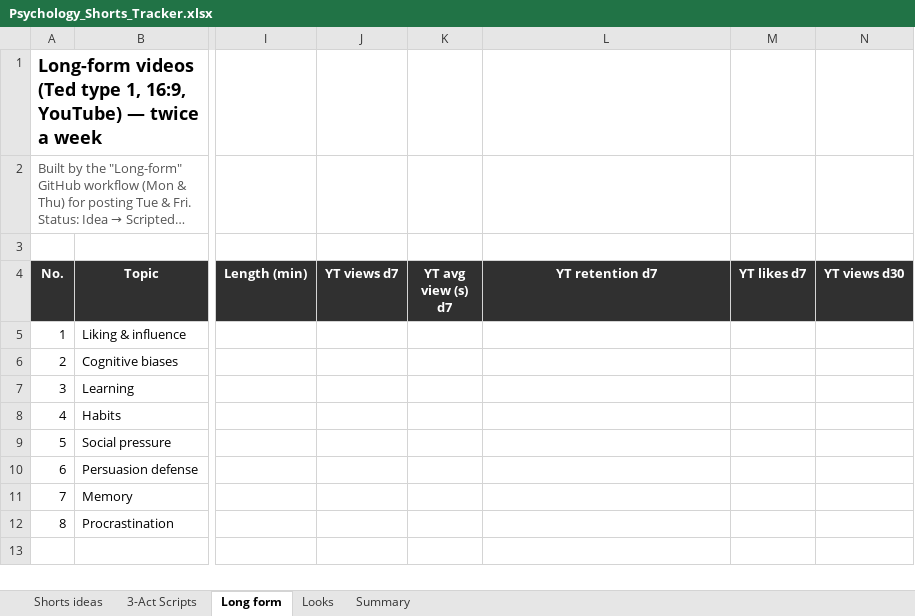
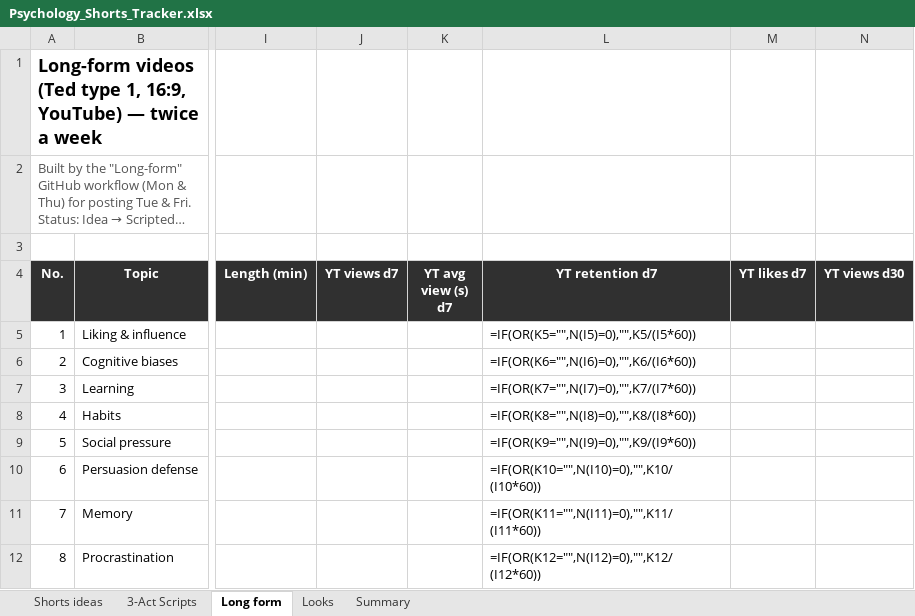
Before and after one commit to SamShark777/motion-as-code, an Excel workbook: shorts/Psychology_Shorts_Tracker.xlsx, sheet Long form, drawn as a sheet; only a part is shown, gaps mark what is left out; long unchanged cells end in …; values as stored, in another font and other column widths than the file's, no borders; formulas without a stored value are shown as written; the diff names each change by its address in the sheet, - before the commit and + after, or states it on an @@ line.

```diff
--- a/shorts/Psychology_Shorts_Tracker.xlsx (sheet Long form)
+++ b/shorts/Psychology_Shorts_Tracker.xlsx (sheet Long form)
-L5 (YT retention d7): (empty)
+L5 (YT retention d7): =IF(OR(K5="",N(I5)=0),"",K5/(I5*60))
-L6 (YT retention d7): (empty)
+L6 (YT retention d7): =IF(OR(K6="",N(I6)=0),"",K6/(I6*60))
-L7 (YT retention d7): (empty)
+L7 (YT retention d7): =IF(OR(K7="",N(I7)=0),"",K7/(I7*60))
-L8 (YT retention d7): (empty)
+L8 (YT retention d7): =IF(OR(K8="",N(I8)=0),"",K8/(I8*60))
-L9 (YT retention d7): (empty)
+L9 (YT retention d7): =IF(OR(K9="",N(I9)=0),"",K9/(I9*60))
-L10 (YT retention d7): (empty)
+L10 (YT retention d7): =IF(OR(K10="",N(I10)=0),"",K10/(I10*60))
-L11 (YT retention d7): (empty)
+L11 (YT retention d7): =IF(OR(K11="",N(I11)=0),"",K11/(I11*60))
-L12 (YT retention d7): (empty)
+L12 (YT retention d7): =IF(OR(K12="",N(I12)=0),"",K12/(I12*60))
```
Also changed, not shown: sheet Shorts ideas, sheet Summary, sheet Looks, charts or pictures, 8 other files.
